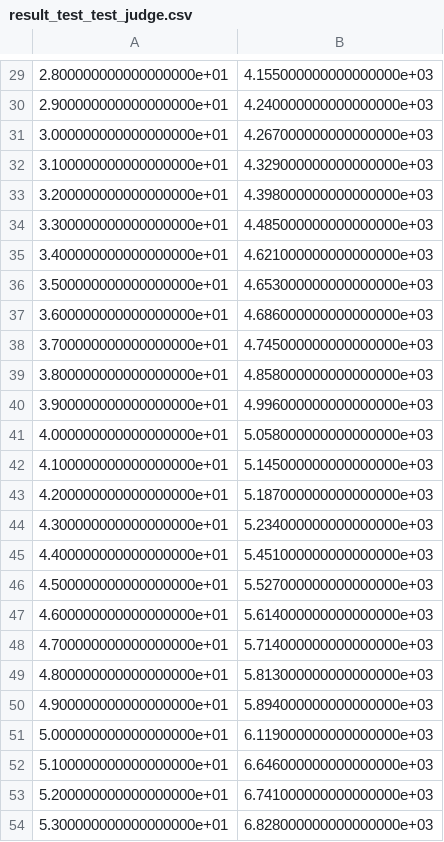
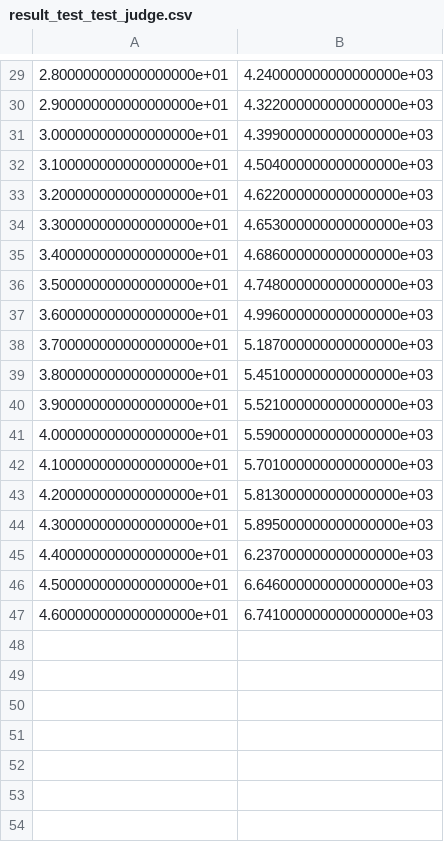
Before and after one commit to addop/my_python_code, a CSV file: result_test_test_judge.csv, drawn as a sheet; only a part is shown, gaps mark what is left out; the diff covers the shown part only.

```diff
--- a/result_test_test_judge.csv
+++ b/result_test_test_judge.csv
@@ -29,26 +29,19 @@
-2.800000000000000000e+01,4.155000000000000000e+03
-2.900000000000000000e+01,4.240000000000000000e+03
-3.000000000000000000e+01,4.267000000000000000e+03
-3.100000000000000000e+01,4.329000000000000000e+03
-3.200000000000000000e+01,4.398000000000000000e+03
-3.300000000000000000e+01,4.485000000000000000e+03
-3.400000000000000000e+01,4.621000000000000000e+03
-3.500000000000000000e+01,4.653000000000000000e+03
-3.600000000000000000e+01,4.686000000000000000e+03
-3.700000000000000000e+01,4.745000000000000000e+03
-3.800000000000000000e+01,4.858000000000000000e+03
-3.900000000000000000e+01,4.996000000000000000e+03
-4.000000000000000000e+01,5.058000000000000000e+03
-4.100000000000000000e+01,5.145000000000000000e+03
-4.200000000000000000e+01,5.187000000000000000e+03
-4.300000000000000000e+01,5.234000000000000000e+03
-4.400000000000000000e+01,5.451000000000000000e+03
-4.500000000000000000e+01,5.527000000000000000e+03
-4.600000000000000000e+01,5.614000000000000000e+03
-4.700000000000000000e+01,5.714000000000000000e+03
-4.800000000000000000e+01,5.813000000000000000e+03
-4.900000000000000000e+01,5.894000000000000000e+03
-5.000000000000000000e+01,6.119000000000000000e+03
-5.100000000000000000e+01,6.646000000000000000e+03
-5.200000000000000000e+01,6.741000000000000000e+03
-5.300000000000000000e+01,6.828000000000000000e+03
+2.800000000000000000e+01,4.240000000000000000e+03
+2.900000000000000000e+01,4.322000000000000000e+03
+3.000000000000000000e+01,4.399000000000000000e+03
+3.100000000000000000e+01,4.504000000000000000e+03
+3.200000000000000000e+01,4.622000000000000000e+03
+3.300000000000000000e+01,4.653000000000000000e+03
+3.400000000000000000e+01,4.686000000000000000e+03
+3.500000000000000000e+01,4.748000000000000000e+03
+3.600000000000000000e+01,4.996000000000000000e+03
+3.700000000000000000e+01,5.187000000000000000e+03
+3.800000000000000000e+01,5.451000000000000000e+03
+3.900000000000000000e+01,5.521000000000000000e+03
+4.000000000000000000e+01,5.590000000000000000e+03
+4.100000000000000000e+01,5.701000000000000000e+03
+4.200000000000000000e+01,5.813000000000000000e+03
+4.300000000000000000e+01,5.895000000000000000e+03
+4.400000000000000000e+01,6.237000000000000000e+03
+4.500000000000000000e+01,6.646000000000000000e+03
+4.600000000000000000e+01,6.741000000000000000e+03
```
Also changed, not shown: 26 edited cells elsewhere in this file, result.csv, result_bkg.csv, 14 other files.
